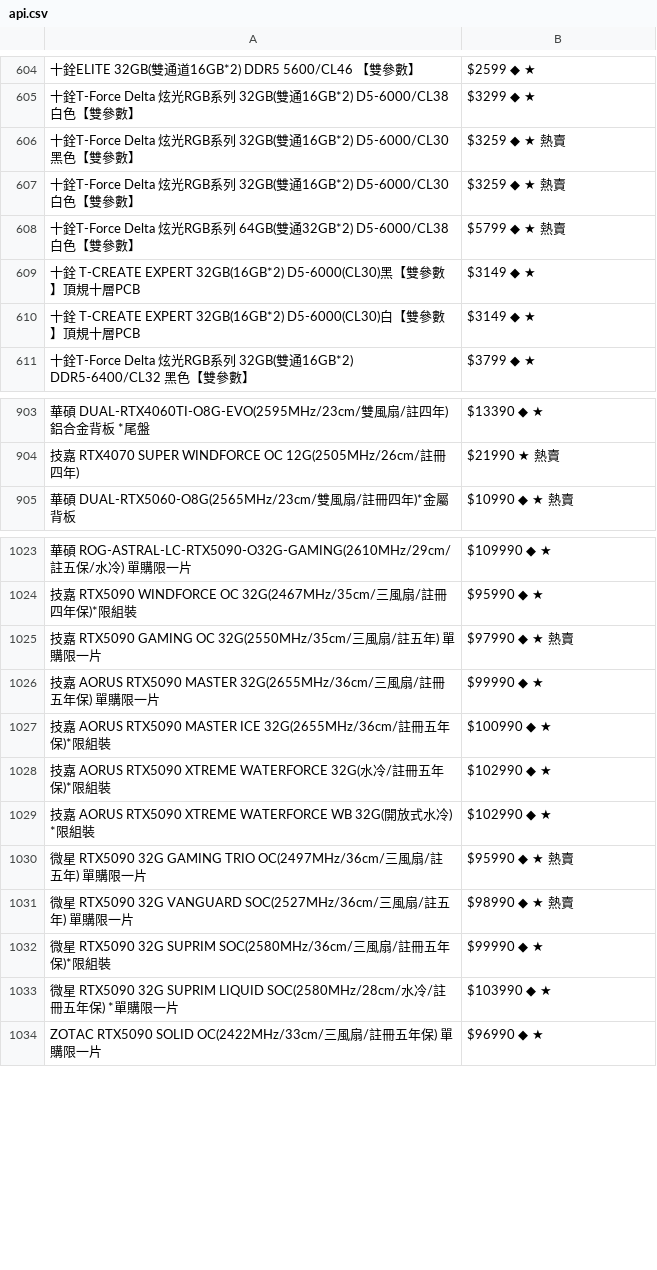
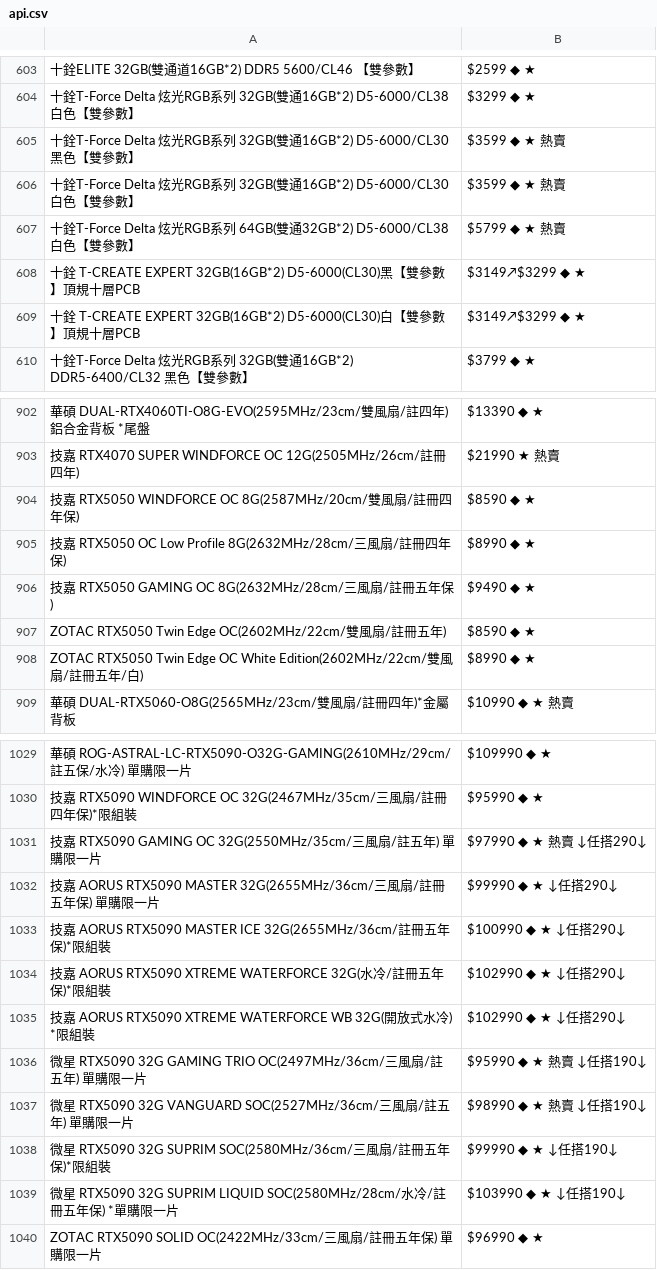
Before and after one commit to suouwang/ops_mid, a CSV file: api.csv, drawn as a sheet; only a part is shown, gaps mark what is left out; addresses are those after the commit; the diff covers the shown part only; the diff names each change by its address in the sheet, - before the commit and + after, or states it on an @@ line.

```diff
--- a/api.csv
+++ b/api.csv
-B605:B606: $3259 ◆ ★ 熱賣
+B605:B606: $3599 ◆ ★ 熱賣
-B608:B609: $3149 ◆ ★
+B608:B609: $3149↗$3299 ◆ ★
+row 904: 技嘉 RTX5050 WINDFORCE OC 8G(2587MHz/20cm/雙風扇/註冊四年保) | $8590 ◆ ★
+row 905: 技嘉 RTX5050 OC Low Profile 8G(2632MHz/28cm/三風扇/註冊四年保) | $8990 ◆ ★
+row 906: 技嘉 RTX5050 GAMING OC 8G(2632MHz/28cm/三風扇/註冊五年保) | $9490 ◆ ★
+row 907: ZOTAC RTX5050 Twin Edge OC(2602MHz/22cm/雙風扇/註冊五年) | $8590 ◆ ★
+row 908: ZOTAC RTX5050 Twin Edge OC White Edition(2602MHz/22cm/雙風扇/註冊五年/白) | $8990 ◆ ★
-B1031: $97990 ◆ ★ 熱賣
+B1031: $97990 ◆ ★ 熱賣 ↓任搭290↓
-B1032: $99990 ◆ ★
+B1032: $99990 ◆ ★ ↓任搭290↓
-B1033: $100990 ◆ ★
+B1033: $100990 ◆ ★ ↓任搭290↓
-B1034:B1035: $102990 ◆ ★
+B1034:B1035: $102990 ◆ ★ ↓任搭290↓
-B1036: $95990 ◆ ★ 熱賣
+B1036: $95990 ◆ ★ 熱賣 ↓任搭190↓
-B1037: $98990 ◆ ★ 熱賣
+B1037: $98990 ◆ ★ 熱賣 ↓任搭190↓
-B1038: $99990 ◆ ★
+B1038: $99990 ◆ ★ ↓任搭190↓
-B1039: $103990 ◆ ★
+B1039: $103990 ◆ ★ ↓任搭190↓
```
Also changed, not shown: 2 added rows, 3 removed rows and 1 edited cell elsewhere in this file, 1 other file.
